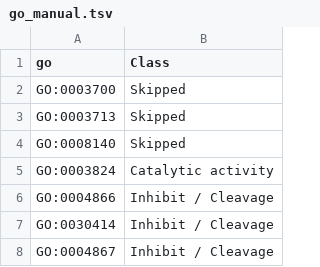
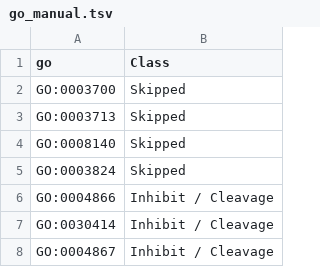
Before and after one commit to hirenj/glycodomain, a TSV file: go_manual.tsv, drawn as a sheet; only a part is shown.

```diff
--- a/go_manual.tsv
+++ b/go_manual.tsv
@@ -4,3 +4,3 @@ GO:0003713	Skipped
 GO:0008140	Skipped
-GO:0003824	Catalytic activity
+GO:0003824	Skipped
 GO:0004866	Inhibit / Cleavage
```
Also changed, not shown: interpro_manual.tsv.
